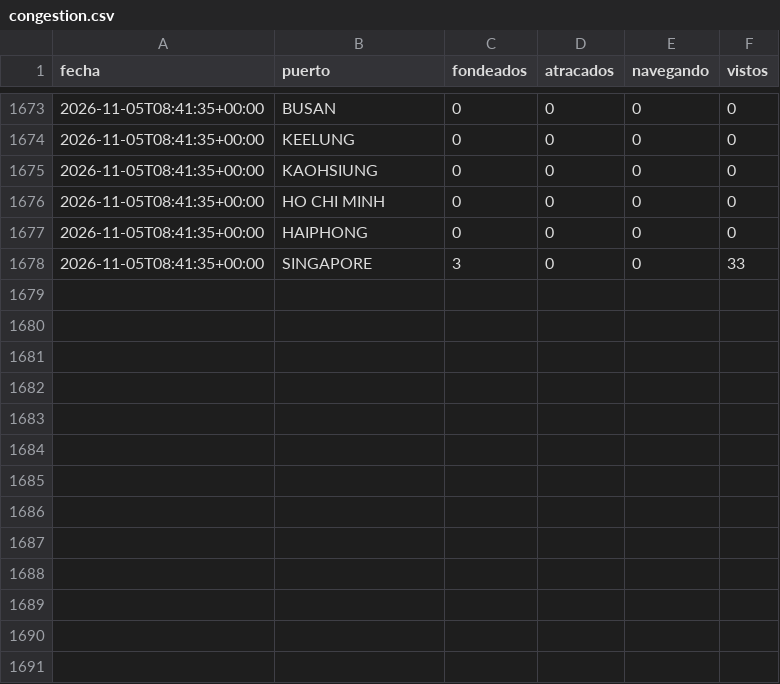
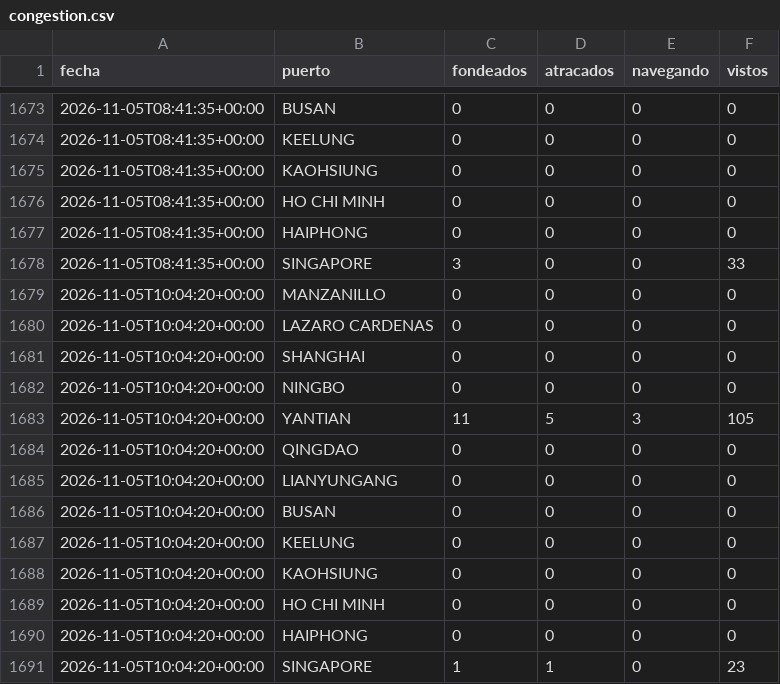
Before and after one commit to jart0988aj-maker/monitoreo-buques, a CSV file: docs/data/historial/congestion.csv, drawn as a sheet; only a part is shown, gaps mark what is left out.

```diff
--- a/docs/data/historial/congestion.csv
+++ b/docs/data/historial/congestion.csv
@@ -1678 +1678,14 @@ fecha,puerto,fondeados,atracados,navegando,vistos
 2026-11-05T08:41:35+00:00,SINGAPORE,3,0,0,33
+2026-11-05T10:04:20+00:00,MANZANILLO,0,0,0,0
+2026-11-05T10:04:20+00:00,LAZARO CARDENAS,0,0,0,0
+2026-11-05T10:04:20+00:00,SHANGHAI,0,0,0,0
+2026-11-05T10:04:20+00:00,NINGBO,0,0,0,0
+2026-11-05T10:04:20+00:00,YANTIAN,11,5,3,105
+2026-11-05T10:04:20+00:00,QINGDAO,0,0,0,0
+2026-11-05T10:04:20+00:00,LIANYUNGANG,0,0,0,0
+2026-11-05T10:04:20+00:00,BUSAN,0,0,0,0
+2026-11-05T10:04:20+00:00,KEELUNG,0,0,0,0
+2026-11-05T10:04:20+00:00,KAOHSIUNG,0,0,0,0
+2026-11-05T10:04:20+00:00,HO CHI MINH,0,0,0,0
+2026-11-05T10:04:20+00:00,HAIPHONG,0,0,0,0
+2026-11-05T10:04:20+00:00,SINGAPORE,1,1,0,23
```
Also changed, not shown: 3 other files.
